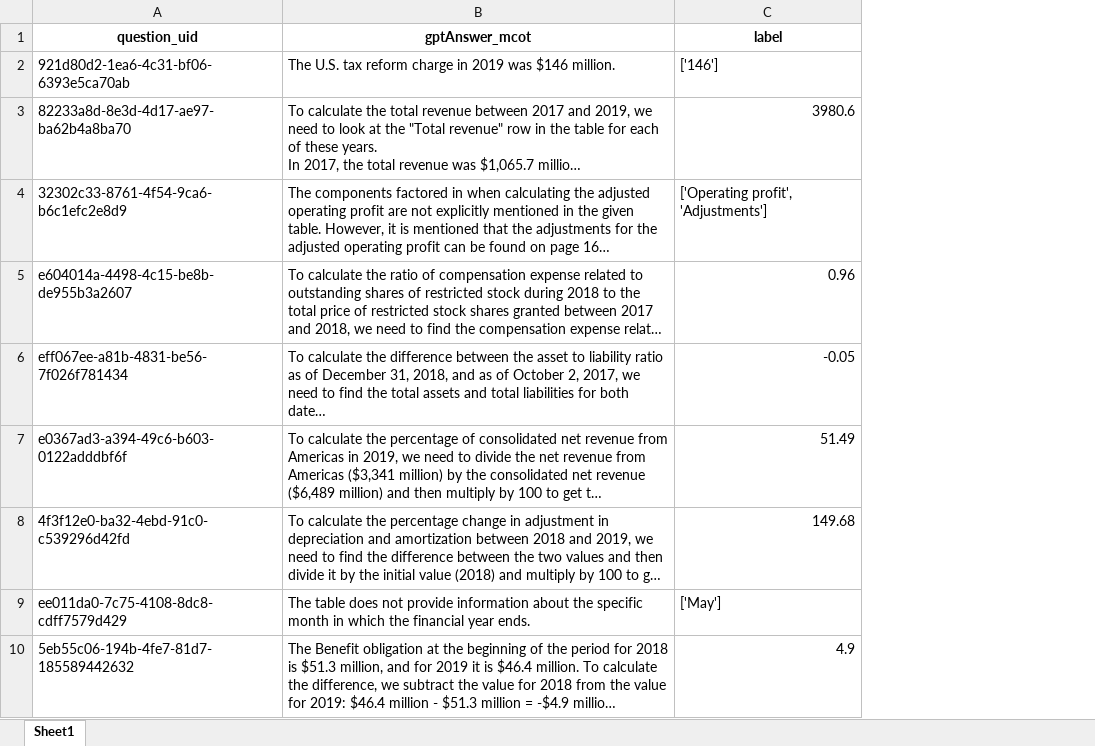
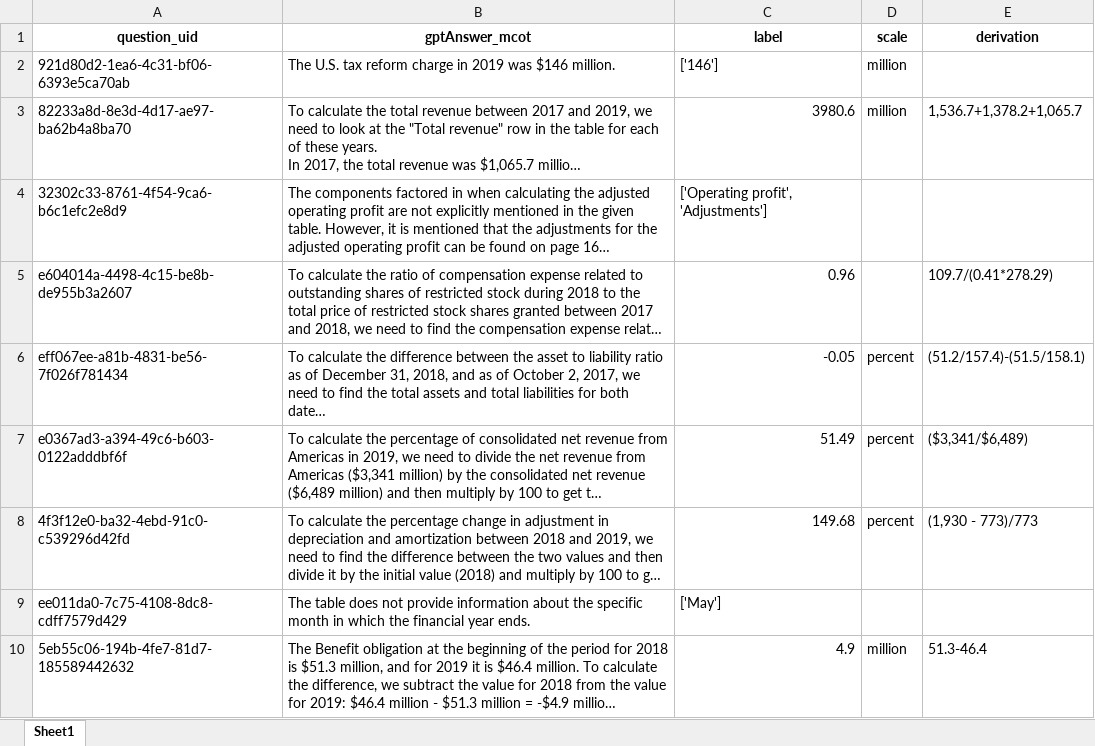
Before and after one commit to schlueter-m/llmSeminar, an Excel workbook: data/predictions/preds_answerFromTable_mcot.xlsx, sheet Sheet1, drawn as a sheet; only a part is shown; long unchanged cells end in …; values as stored, in another font and other column widths than the file's, no borders; the diff names each change by its address in the sheet, - before the commit and + after, or states it on an @@ line.

Commit message:
include scales and derivations

```diff
--- a/data/predictions/preds_answerFromTable_mcot.xlsx (sheet Sheet1)
+++ b/data/predictions/preds_answerFromTable_mcot.xlsx (sheet Sheet1)
+column D (scale), rows 2-10: million | million |  |  | percent | percent | percent |  | million
+column E (derivation), rows 3-10: 1,536.7+1,378.2+1,065.7 |  | 109.7/(0.41*278.29) | (51.2/157.4)-(51.5/158.1) | ($3,341/$6,489) | (1,930 - 773)/773 |  | 51.3-46.4
```
Also changed, not shown: data/predictions/preds_answerFromTable_b2.xlsx.
